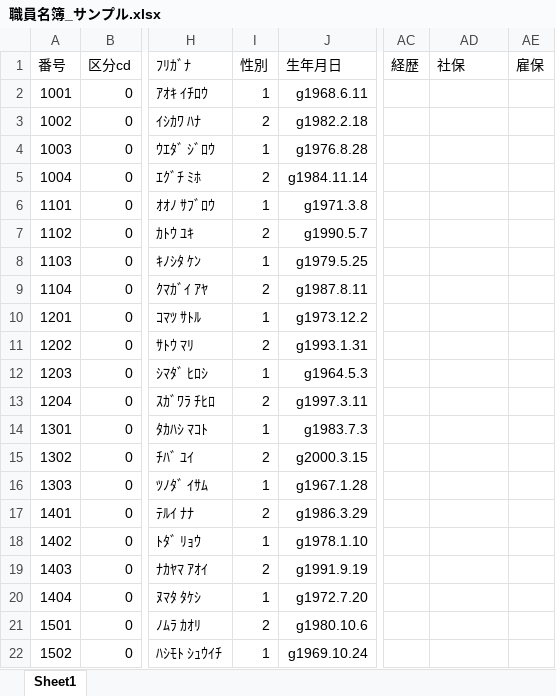
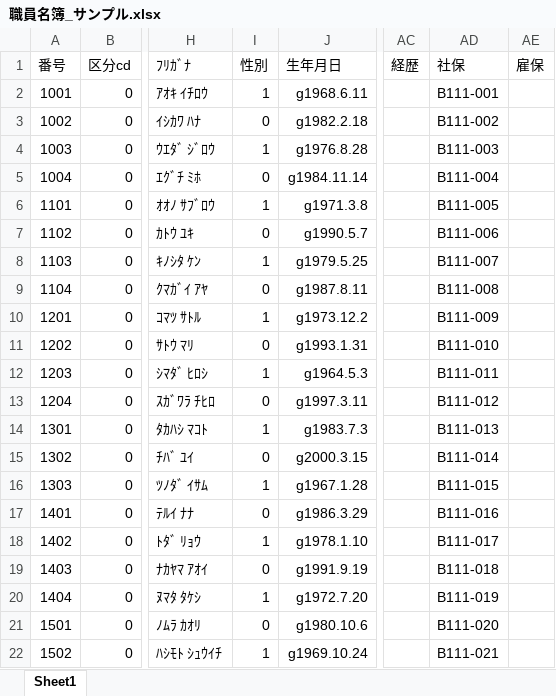
Before and after one commit to Yusei0003/kenshin, an Excel workbook: sample/職員名簿_サンプル.xlsx, sheet Sheet1, drawn as a sheet; only a part is shown, gaps mark what is left out; values as stored, in another font and other column widths than the file's, no borders; the diff covers the shown part only; the diff names each change by its address in the sheet, - before the commit and + after, or states it on an @@ line.

```diff
--- a/sample/職員名簿_サンプル.xlsx (sheet Sheet1)
+++ b/sample/職員名簿_サンプル.xlsx (sheet Sheet1)
-AD2 (社保): (empty)
+AD2 (社保): B111-001
-I3 (性別): 2
+I3 (性別): 0
-AD3 (社保): (empty)
+AD3 (社保): B111-002
-AD4 (社保): (empty)
+AD4 (社保): B111-003
-I5 (性別): 2
+I5 (性別): 0
-AD5 (社保): (empty)
+AD5 (社保): B111-004
-AD6 (社保): (empty)
+AD6 (社保): B111-005
-I7 (性別): 2
+I7 (性別): 0
-AD7 (社保): (empty)
+AD7 (社保): B111-006
-AD8 (社保): (empty)
+AD8 (社保): B111-007
-I9 (性別): 2
+I9 (性別): 0
-AD9 (社保): (empty)
+AD9 (社保): B111-008
-AD10 (社保): (empty)
+AD10 (社保): B111-009
-I11 (性別): 2
+I11 (性別): 0
-AD11 (社保): (empty)
+AD11 (社保): B111-010
-AD12 (社保): (empty)
+AD12 (社保): B111-011
-I13 (性別): 2
+I13 (性別): 0
-AD13 (社保): (empty)
+AD13 (社保): B111-012
-AD14 (社保): (empty)
+AD14 (社保): B111-013
-I15 (性別): 2
+I15 (性別): 0
-AD15 (社保): (empty)
+AD15 (社保): B111-014
-AD16 (社保): (empty)
+AD16 (社保): B111-015
-I17 (性別): 2
+I17 (性別): 0
-AD17 (社保): (empty)
+AD17 (社保): B111-016
-AD18 (社保): (empty)
+AD18 (社保): B111-017
-I19 (性別): 2
+I19 (性別): 0
-AD19 (社保): (empty)
+AD19 (社保): B111-018
-AD20 (社保): (empty)
+AD20 (社保): B111-019
-I21 (性別): 2
+I21 (性別): 0
-AD21 (社保): (empty)
+AD21 (社保): B111-020
-AD22 (社保): (empty)
+AD22 (社保): B111-021
```
Also changed, not shown: 5 edited cells elsewhere in this sheet, 10 other files.
